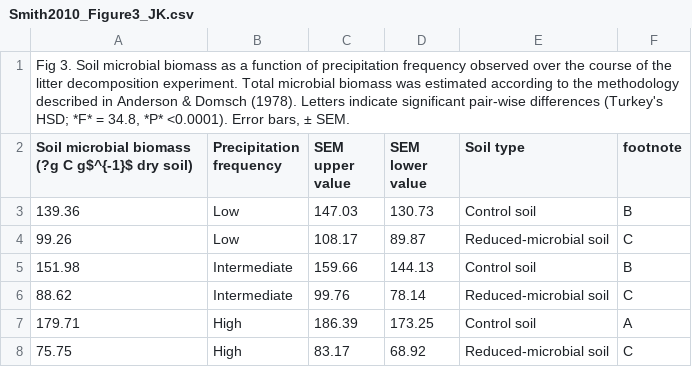
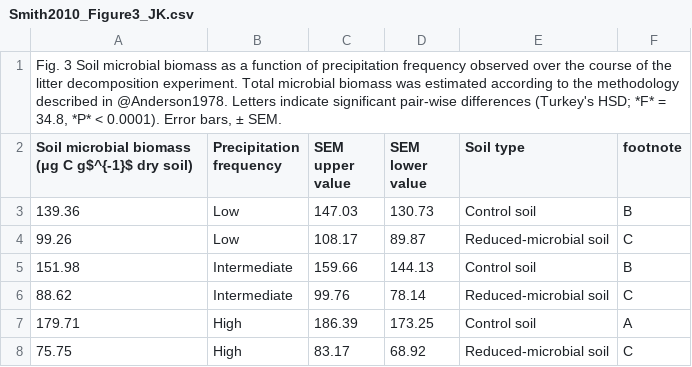
Before and after one commit to JennavieveK/SoilDRaH_jk, a CSV file: 01_DataRescue/Smith2010/Smith2010_Figure3_JK.csv, drawn as a sheet; the diff names each change by its address in the sheet, - before the commit and + after, or states it on an @@ line.

```diff
--- a/01_DataRescue/Smith2010/Smith2010_Figure3_JK.csv
+++ b/01_DataRescue/Smith2010/Smith2010_Figure3_JK.csv
-A1: Fig 3. Soil microbial biomass as a function of precipitation frequency observed over the course of the litter decomposition experiment. Total microbial biomass was estimated according to the methodology described in Anderson & Domsch (1978). Letters indicate significant pair-wise differences (Turkey's HSD; *F* = 34.8, *P* <0.0001). Error bars,…
+A1: Fig. 3 Soil microbial biomass as a function of precipitation frequency observed over the course of the litter decomposition experiment. Total microbial biomass was estimated according to the methodology described in @Anderson1978. Letters indicate significant pair-wise differences (Turkey's HSD; *F* = 34.8, *P* < 0.0001). Error bars,…
-A2: …microbial biomass (?g C g$^{-1}$…
+A2: …microbial biomass (μg C g$^{-1}$…
```
Also changed, not shown: 01_DataRescue/Smith2010/temp/Smith2010_Figure3_SRS.csv, 1 other file.
